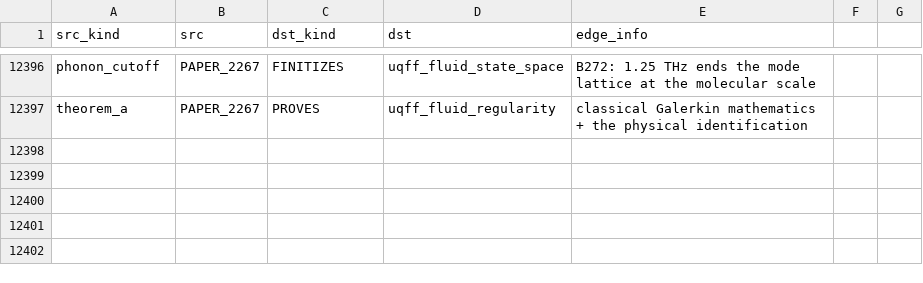
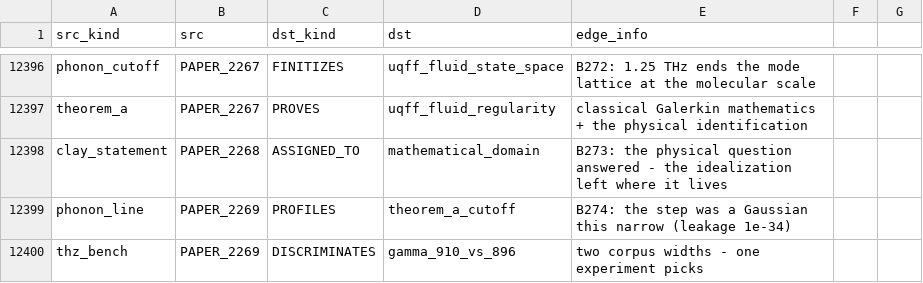
Before and after one commit to Daniel8Murphy0007/Star-Magic-Program, a CSV file: UNIFIED_REGISTRY_GRAPH.csv, drawn as a sheet; only a part is shown, gaps mark what is left out.

```diff
--- a/UNIFIED_REGISTRY_GRAPH.csv
+++ b/UNIFIED_REGISTRY_GRAPH.csv
@@ -12397 +12397,4 @@ phonon_cutoff,PAPER_2267,FINITIZES,uqff_fluid_state_space,B272: 1.25 THz ends th
 theorem_a,PAPER_2267,PROVES,uqff_fluid_regularity,classical Galerkin mathematics + the physical identification
+clay_statement,PAPER_2268,ASSIGNED_TO,mathematical_domain,B273: the physical question answered - the idealization left where it lives
+phonon_line,PAPER_2269,PROFILES,theorem_a_cutoff,B274: the step was a Gaussian this narrow (leakage 1e-34)
+thz_bench,PAPER_2269,DISCRIMINATES,gamma_910_vs_896,two corpus widths - one experiment picks
```
Also changed, not shown: UNIFIED_REGISTRY_DUPLICATES.csv, UNIFIED_REGISTRY_GAPS.csv, 23 other files.
